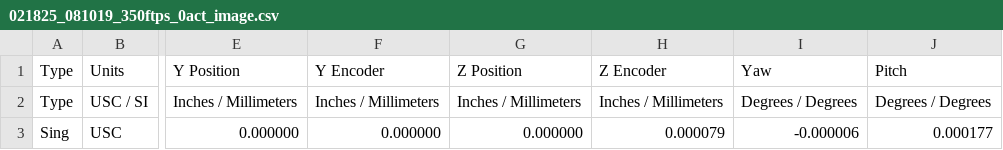
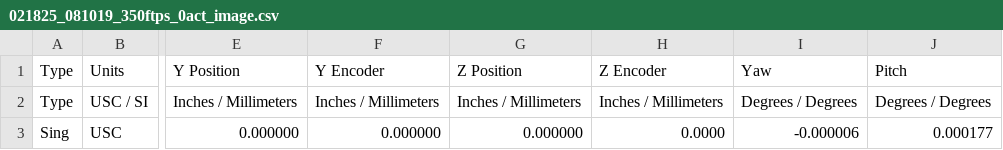
Before and after one commit to NUSTARS/ADS, a CSV file: WindTunnelTesting/data/static/021825_081019_350ftps_0act_image.csv, drawn as a sheet; only a part is shown, gaps mark what is left out; the diff names each change by its address in the sheet, - before the commit and + after, or states it on an @@ line.

```diff
--- a/WindTunnelTesting/data/static/021825_081019_350ftps_0act_image.csv
+++ b/WindTunnelTesting/data/static/021825_081019_350ftps_0act_image.csv
-H3: 0.000079
+H3: 0.0000
```
Also changed, not shown: 28 other files.
